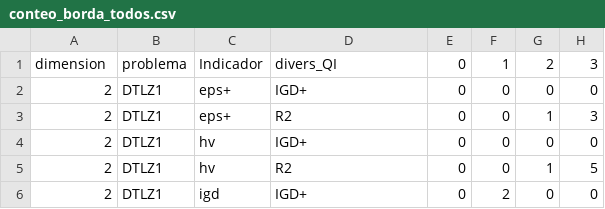
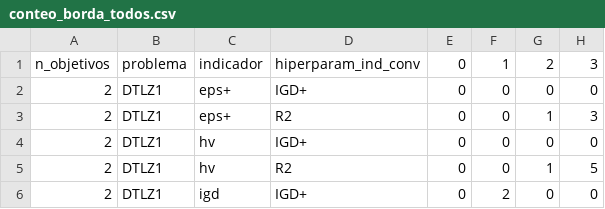
Before and after one commit to linear-regret/Tesis-LCD, a CSV file: tablas_generadas/conteo_borda_todos.csv, drawn as a sheet; only a part is shown; the diff names each change by its address in the sheet, - before the commit and + after, or states it on an @@ line.

Commit message:
Calculo de tablas de Wilcoxon y CD diagrams

```diff
--- a/tablas_generadas/conteo_borda_todos.csv
+++ b/tablas_generadas/conteo_borda_todos.csv
-A1: dimension
+A1: n_objetivos
-C1: Indicador
+C1: indicador
-D1: divers_QI
+D1: hiperparam_ind_conv
```
Also changed, not shown: tablas_generadas/QI_carac.csv, tablas_generadas/conteo_borda.csv, 26 other files.
